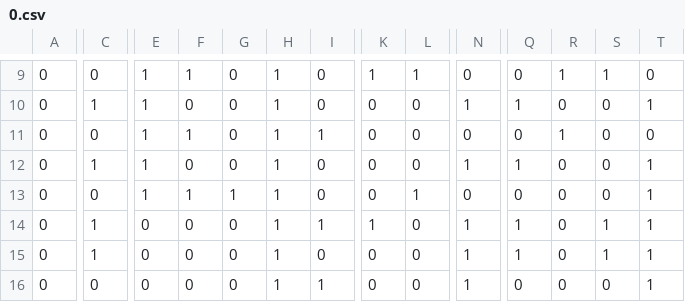
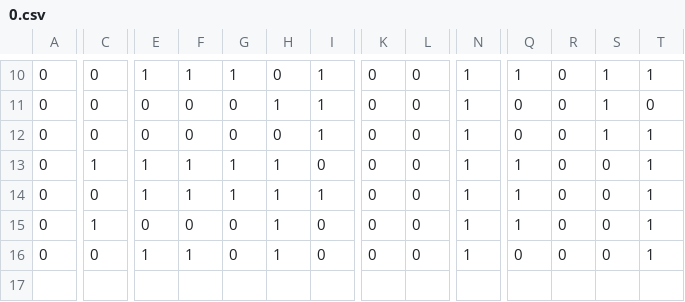
Before and after one commit to antonioramiro/AMC-Project-2021, a CSV file: Datasets/CrossValidation/hepatitis/0.csv, drawn as a sheet; only a part is shown, gaps mark what is left out; removed rows and columns are numbered as before the commit, all else as after; rows hold the shown columns only; the diff covers the shown part only; the diff names each change by its address in the sheet, - before the commit and + after, or states it on an @@ line.

```diff
--- a/Datasets/CrossValidation/hepatitis/0.csv
+++ b/Datasets/CrossValidation/hepatitis/0.csv
-G10: 0
+G10: 1
-H10: 1
+H10: 0
-I10:I11: 0
+I10:I11: 1
-K10: 1
+K10: 0
-L10: 1
+L10: 0
-N10: 0
+N10: 1
-Q10: 0
+Q10: 1
-R10: 1
+R10: 0
-T10: 0
+T10: 1
-C11: 1
+C11: 0
-E11:E12: 1
+E11:E12: 0
-Q11: 1
+Q11: 0
-S11:S12: 0
+S11:S12: 1
-T11: 1
+T11: 0
-F12: 1
+F12: 0
-H12: 1
+H12: 0
-N12: 0
+N12: 1
-R12: 1
+R12: 0
-T12: 0
+T12: 1
-F13: 0
+F13: 1
-G13: 0
+G13: 1
-I14: 0
+I14: 1
-L14: 1
+L14: 0
-N14: 0
+N14: 1
-Q14: 0
+Q14: 1
-row 14: 0 | 1 | 0 | 0 | 0 | 1 | 1 | 1 | 0 | 1 | 1 | 0 | 1 | 1
-S15: 1
+S15: 0
-E16: 0
+E16: 1
-F16: 0
+F16: 1
-I16: 1
+I16: 0
```
Also changed, not shown: 3 added rows, 2 removed rows and 22 edited cells elsewhere in this file, Datasets/CrossValidation/diabetes/0.csv, Datasets/CrossValidation/diabetes/1.csv, 21 other files.
